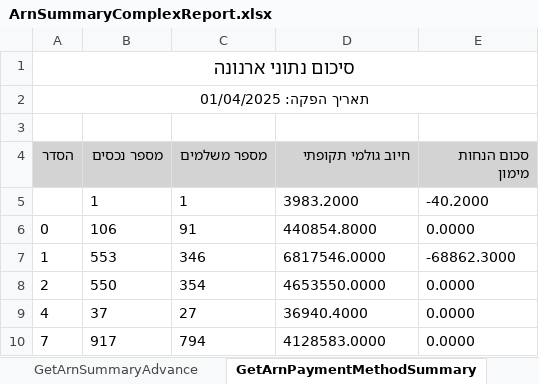
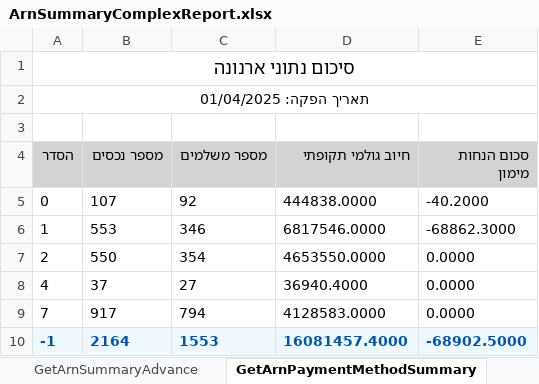
Before and after one commit to Doron-gut1/reportgenerator.core, an Excel workbook: ReportTester/bin/Debug/net8.0/ArnSummaryComplexReport.xlsx, sheet GetArnPaymentMethodSummary, drawn as a sheet; values as stored, in another font and other column widths than the file's, no borders; removed rows and columns are numbered as before the commit, all else as after; the diff names each change by its address in the sheet, - before the commit and + after, or states it on an @@ line.

Commit message:
html and texcel know how to work with diseing and IsSummary row

```diff
--- a/ReportTester/bin/Debug/net8.0/ArnSummaryComplexReport.xlsx (sheet GetArnPaymentMethodSummary)
+++ b/ReportTester/bin/Debug/net8.0/ArnSummaryComplexReport.xlsx (sheet GetArnPaymentMethodSummary)
-row 5:  | 1 | 1 | 3983.2000 | -40.2000
-B5 (מספר נכסים): 106
+B5 (מספר נכסים): 107
-C5 (מספר משלמים): 91
+C5 (מספר משלמים): 92
-D5 (חיוב גולמי תקופתי): 440854.8000
+D5 (חיוב גולמי תקופתי): 444838.0000
-E5 (סכום הנחות מימון): 0.0000
+E5 (סכום הנחות מימון): -40.2000
+row 10: -1 | 2164 | 1553 | 16081457.4000 | -68902.5000
```
Also changed, not shown: sheet GetArnDiscountSummary, 52 other files.
